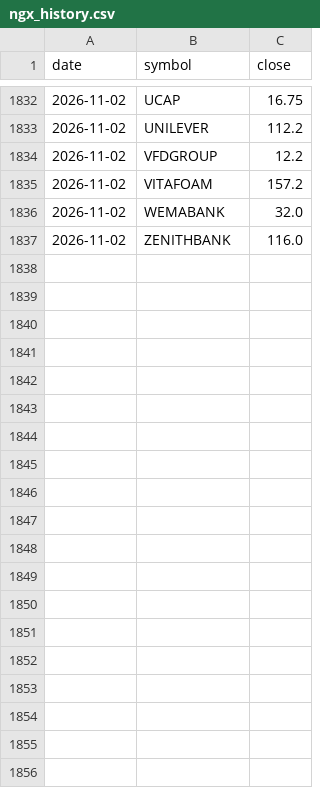
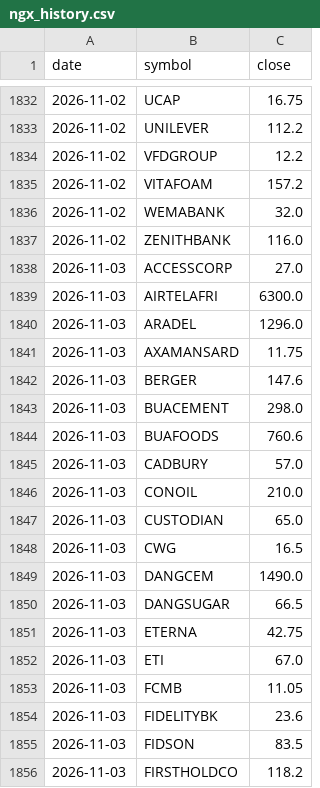
Before and after one commit to samebimo10-cpu/Stock-, a CSV file: data/cache/ngx_history.csv, drawn as a sheet; only a part is shown, gaps mark what is left out; the diff covers the shown part only; the diff names each change by its address in the sheet, - before the commit and + after, or states it on an @@ line.

```diff
--- a/data/cache/ngx_history.csv
+++ b/data/cache/ngx_history.csv
+row 1838: 2026-11-03 | ACCESSCORP | 27.0
+row 1839: 2026-11-03 | AIRTELAFRI | 6300.0
+row 1840: 2026-11-03 | ARADEL | 1296.0
+row 1841: 2026-11-03 | AXAMANSARD | 11.75
+row 1842: 2026-11-03 | BERGER | 147.6
+row 1843: 2026-11-03 | BUACEMENT | 298.0
+row 1844: 2026-11-03 | BUAFOODS | 760.6
+row 1845: 2026-11-03 | CADBURY | 57.0
+row 1846: 2026-11-03 | CONOIL | 210.0
+row 1847: 2026-11-03 | CUSTODIAN | 65.0
+row 1848: 2026-11-03 | CWG | 16.5
+row 1849: 2026-11-03 | DANGCEM | 1490.0
+row 1850: 2026-11-03 | DANGSUGAR | 66.5
+row 1851: 2026-11-03 | ETERNA | 42.75
+row 1852: 2026-11-03 | ETI | 67.0
+row 1853: 2026-11-03 | FCMB | 11.05
+row 1854: 2026-11-03 | FIDELITYBK | 23.6
+row 1855: 2026-11-03 | FIDSON | 83.5
+row 1856: 2026-11-03 | FIRSTHOLDCO | 118.2
```
Also changed, not shown: 30 added rows elsewhere in this file, data/cache/ngx_board.csv, data/cache/ngx_prices.csv, 8 other files.
